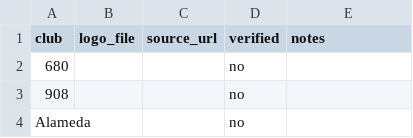
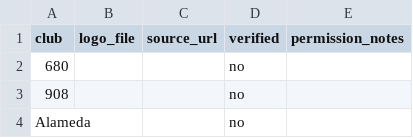
Before and after one commit to littlezip12/california-polo-index, a CSV file: logo_map.csv, drawn as a sheet; only a part is shown.

Commit message:
new page w/logos

```diff
--- a/logo_map.csv
+++ b/logo_map.csv
@@ -1,2 +1,2 @@
-club,logo_file,source_url,verified,notes
+club,logo_file,source_url,verified,permission_notes
 680,,,no,
```
Also changed, not shown: 10 other files.
